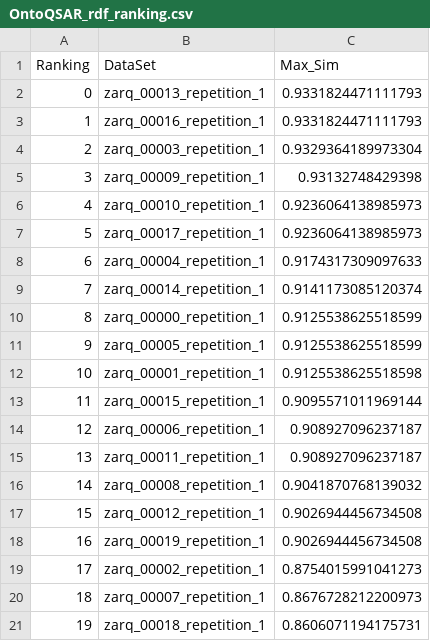
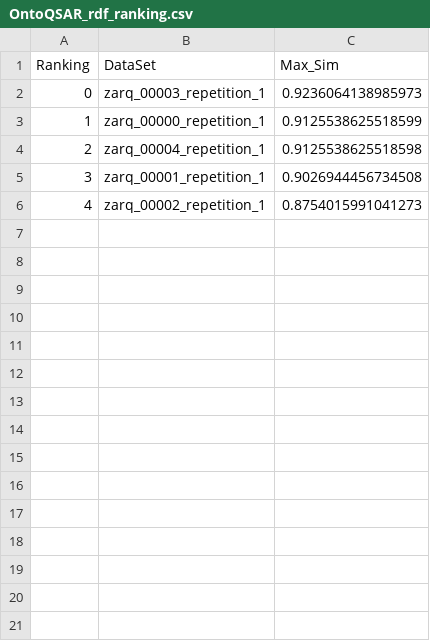
Before and after one commit to LCDS2019/jiang_selection, a CSV file: db_system/OntoQSAR_rdf_ranking.csv, drawn as a sheet; removed rows and columns are numbered as before the commit, all else as after; the diff names each change by its address in the sheet, - before the commit and + after, or states it on an @@ line.

```diff
--- a/db_system/OntoQSAR_rdf_ranking.csv
+++ b/db_system/OntoQSAR_rdf_ranking.csv
-row 2: 0 | zarq_00013_repetition_1 | 0.9331824471111793
-row 3: 1 | zarq_00016_repetition_1 | 0.9331824471111793
@@ column A (Ranking) renumbered between rows 2 and 6 @@
-C2 (Max_Sim): 0.9329364189973304
+C2 (Max_Sim): 0.9236064138985973
-row 5: 3 | zarq_00009_repetition_1 | 0.93132748429398
-row 6: 4 | zarq_00010_repetition_1 | 0.9236064138985973
-row 7: 5 | zarq_00017_repetition_1 | 0.9236064138985973
-row 8: 6 | zarq_00004_repetition_1 | 0.9174317309097633
-row 9: 7 | zarq_00014_repetition_1 | 0.9141173085120374
-row 11: 9 | zarq_00005_repetition_1 | 0.9125538625518599
-B4 (DataSet): zarq_00001_repetition_1
+B4 (DataSet): zarq_00004_repetition_1
-row 13: 11 | zarq_00015_repetition_1 | 0.9095571011969144
-row 14: 12 | zarq_00006_repetition_1 | 0.908927096237187
-row 15: 13 | zarq_00011_repetition_1 | 0.908927096237187
-row 16: 14 | zarq_00008_repetition_1 | 0.9041870768139032
-B5 (DataSet): zarq_00012_repetition_1
+B5 (DataSet): zarq_00001_repetition_1
-row 18: 16 | zarq_00019_repetition_1 | 0.9026944456734508
-row 20: 18 | zarq_00007_repetition_1 | 0.8676728212200973
-row 21: 19 | zarq_00018_repetition_1 | 0.8606071194175731
```
Also changed, not shown: 28 other files.
